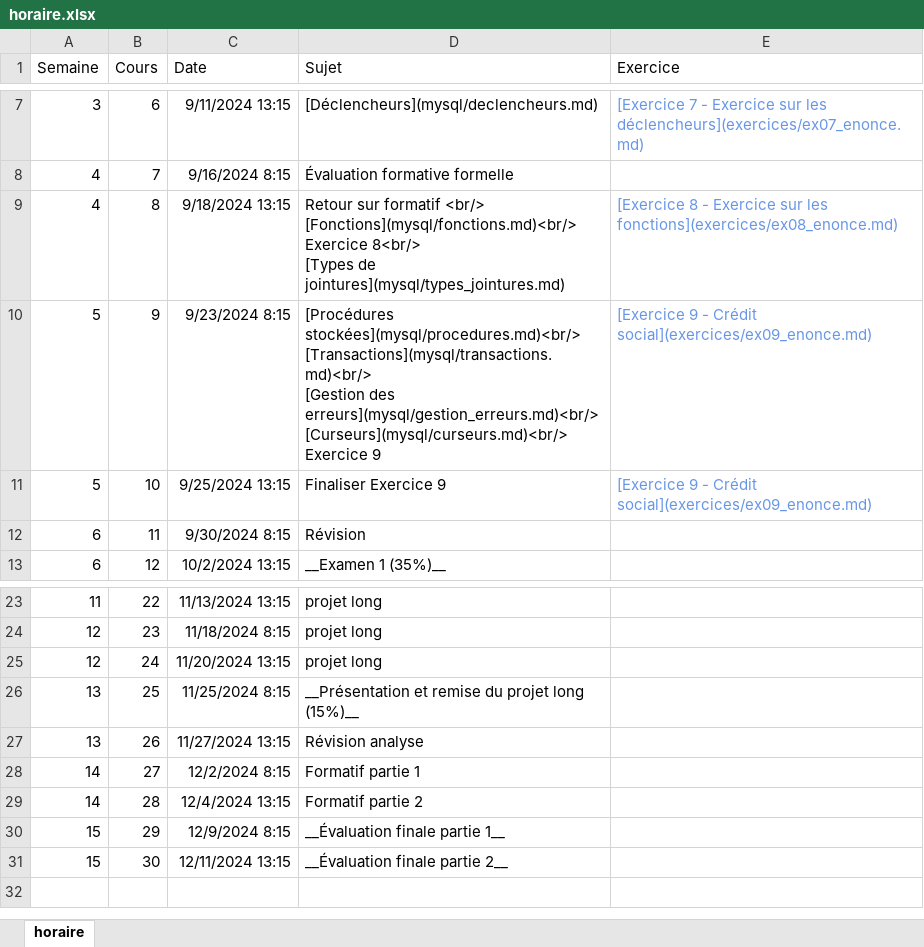
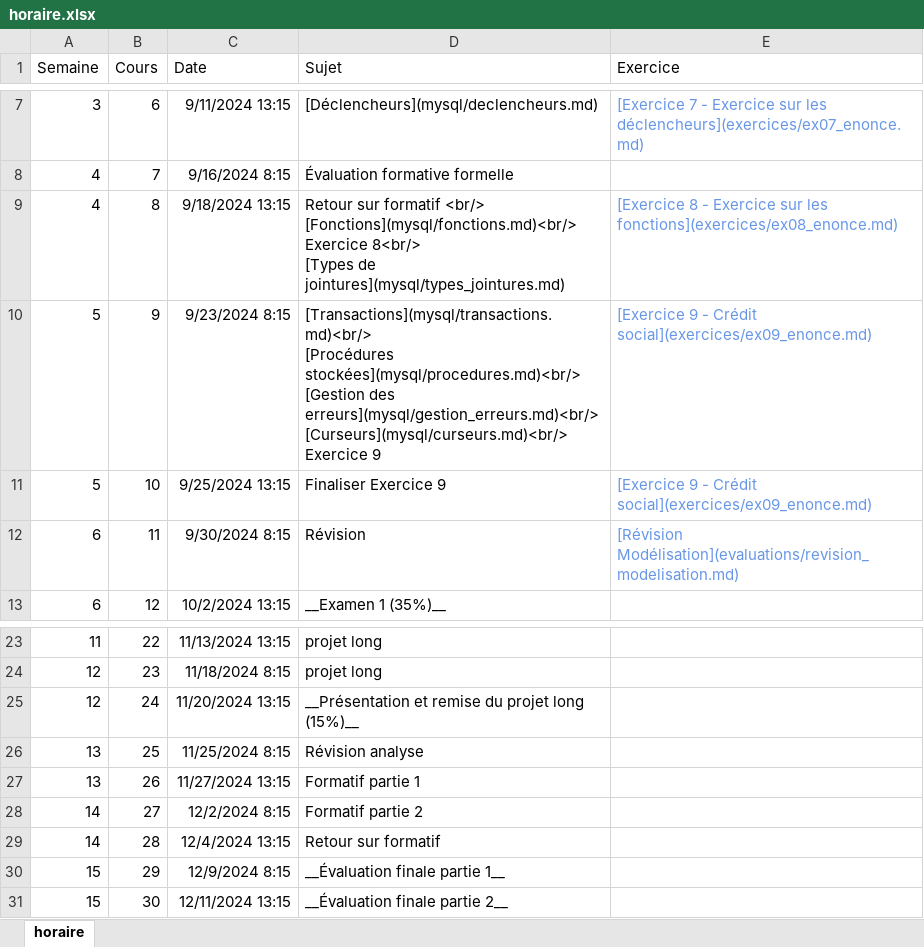
Before and after one commit to cegepvictoetienne/bd2, an Excel workbook: template/horaire.xlsx, sheet horaire, drawn as a sheet; only a part is shown, gaps mark what is left out; values as stored, in another font and other column widths than the file's, no borders; ↵ is a line break in a cell; the diff names each change by its address in the sheet, - before the commit and + after, or states it on an @@ line.

Commit message:
ajout révision

```diff
--- a/template/horaire.xlsx (sheet horaire)
+++ b/template/horaire.xlsx (sheet horaire)
-D10 (Sujet): [Procédures stockées](mysql/procedures.md)<br/> ↵ [Transactions](mysql/transactions.md)<br/> ↵ [Gestion des…
+D10 (Sujet): [Transactions](mysql/transactions.md)<br/> ↵ [Procédures stockées](mysql/procedures.md)<br/> ↵ [Gestion des…
-E12 (Exercice): (empty)
+E12 (Exercice): [Révision Modélisation](evaluations/revision_modelisation.md)
-D25 (Sujet): projet long
+D25 (Sujet): __Présentation et remise du projet long (15%)__
-D26 (Sujet): __Présentation et remise du projet long (15%)__
+D26 (Sujet): Révision analyse
-D27 (Sujet): Révision analyse
+D27 (Sujet): Formatif partie 1
-D28 (Sujet): Formatif partie 1
+D28 (Sujet): Formatif partie 2
-D29 (Sujet): Formatif partie 2
+D29 (Sujet): Retour sur formatif
```
Also changed, not shown: 8 other files.
